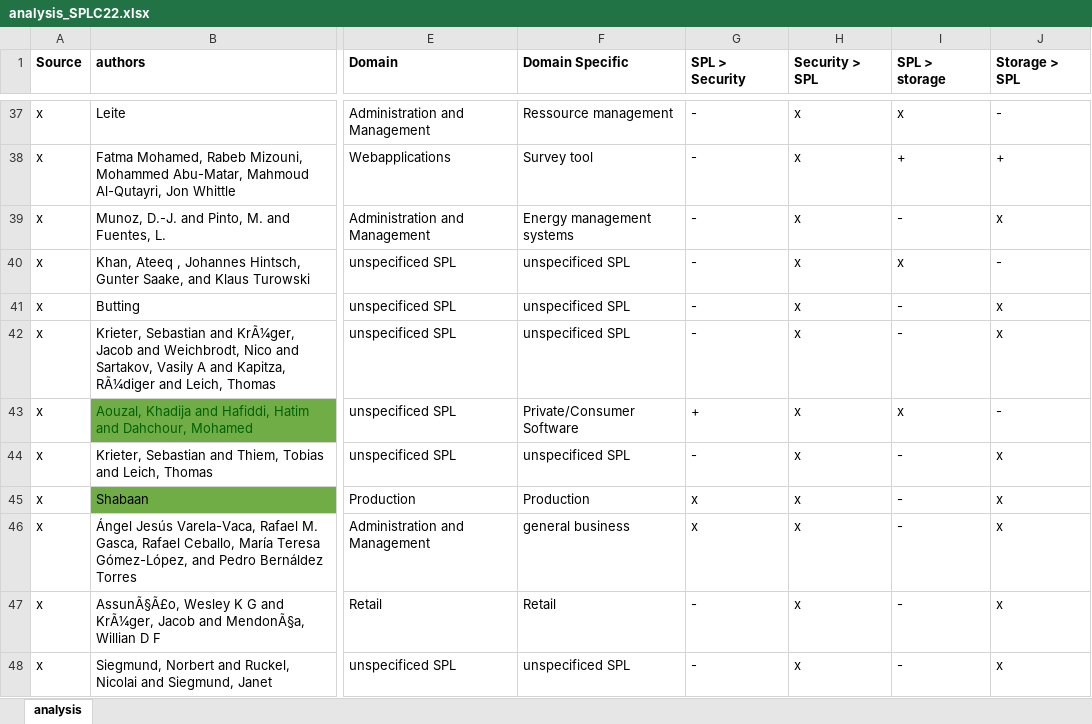
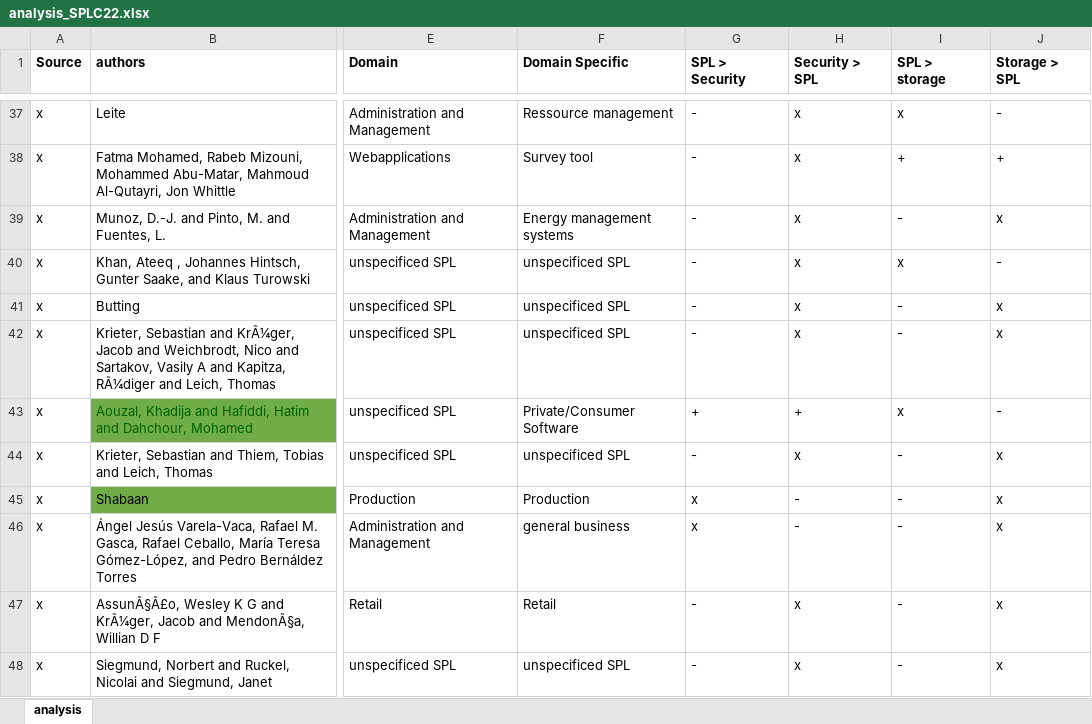
Before and after one commit to Rim007/SecurityConfigurableStorage_SPLC22, an Excel workbook: src/analysis_SPLC22.xlsx, sheet analysis, drawn as a sheet; only a part is shown, gaps mark what is left out; values as stored, in another font and other column widths than the file's, no borders; the diff covers the shown part only; the diff names each change by its address in the sheet, - before the commit and + after, or states it on an @@ line.

Commit message:
updated analysis sheet

```diff
--- a/src/analysis_SPLC22.xlsx (sheet analysis)
+++ b/src/analysis_SPLC22.xlsx (sheet analysis)
-H43 (Security > SPL): x
+H43 (Security > SPL): +
-H45:H46 (Security > SPL): x
+H45:H46 (Security > SPL): -
```
Also changed, not shown: 21 edited cells elsewhere in this sheet, 1 other file.
